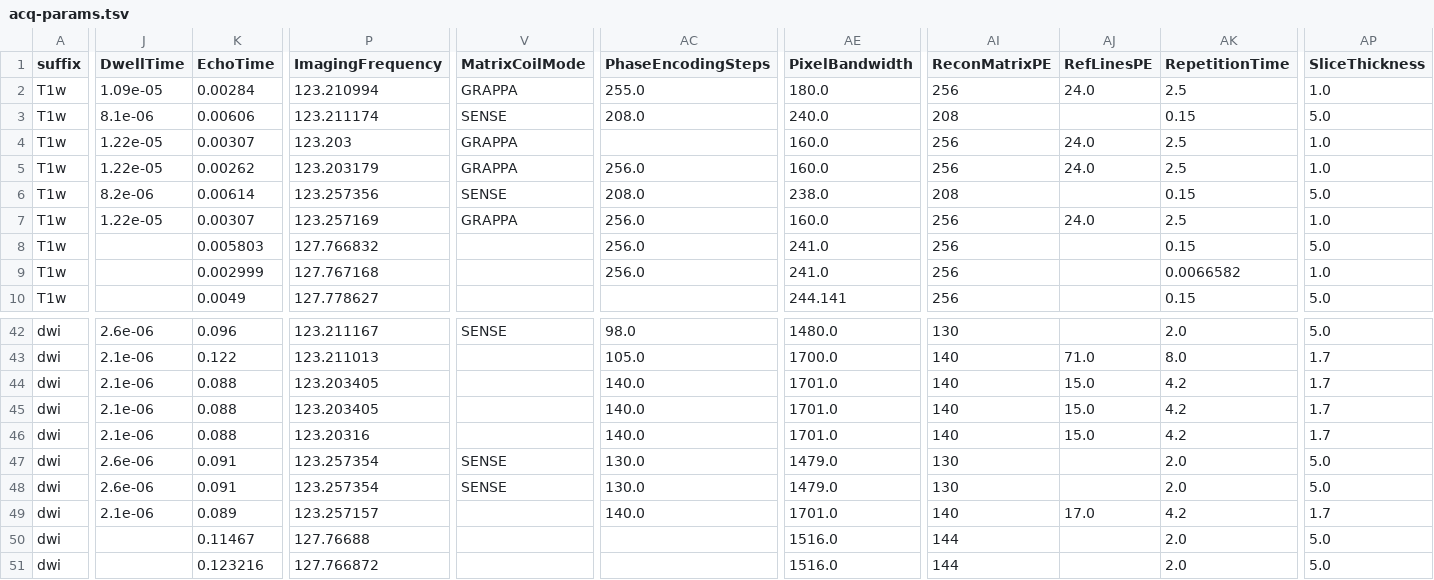
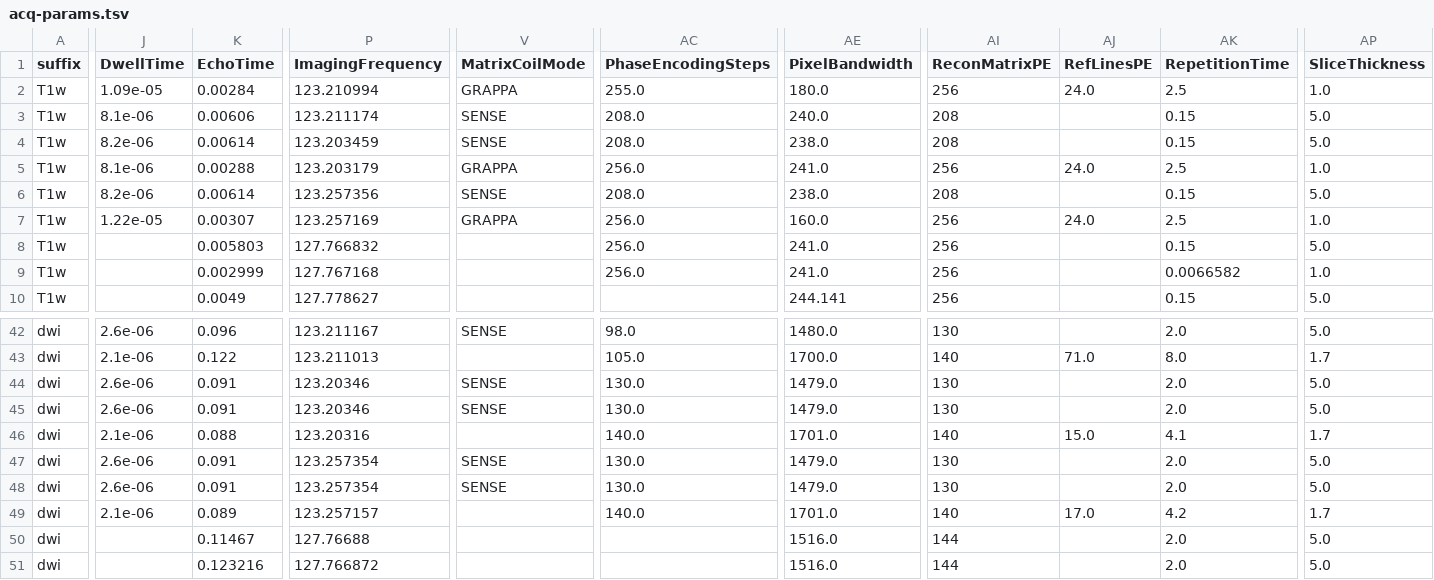
Before and after one commit to a2cps/mri_imaging_pipeline, a TSV file: heudiconv_app/assets/acq-params.tsv, drawn as a sheet; only a part is shown, gaps mark what is left out; the diff covers the shown part only; the diff names each change by its address in the sheet, - before the commit and + after, or states it on an @@ line.

Commit message:
update reference jsons to match RU phantom

```diff
--- a/heudiconv_app/assets/acq-params.tsv
+++ b/heudiconv_app/assets/acq-params.tsv
-J4 (DwellTime): 1.22e-05
+J4 (DwellTime): 8.2e-06
-K4 (EchoTime): 0.00307
+K4 (EchoTime): 0.00614
-P4 (ImagingFrequency): 123.203
+P4 (ImagingFrequency): 123.203459
-V4 (MatrixCoilMode): GRAPPA
+V4 (MatrixCoilMode): SENSE
-AC4 (PhaseEncodingSteps): (empty)
+AC4 (PhaseEncodingSteps): 208.0
-AE4 (PixelBandwidth): 160.0
+AE4 (PixelBandwidth): 238.0
-AI4 (ReconMatrixPE): 256
+AI4 (ReconMatrixPE): 208
-AJ4 (RefLinesPE): 24.0
+AJ4 (RefLinesPE): (empty)
-AK4 (RepetitionTime): 2.5
+AK4 (RepetitionTime): 0.15
-AP4 (SliceThickness): 1.0
+AP4 (SliceThickness): 5.0
-J5 (DwellTime): 1.22e-05
+J5 (DwellTime): 8.1e-06
-K5 (EchoTime): 0.00262
+K5 (EchoTime): 0.00288
-AE5 (PixelBandwidth): 160.0
+AE5 (PixelBandwidth): 241.0
-J44:J45 (DwellTime): 2.1e-06
+J44:J45 (DwellTime): 2.6e-06
-K44:K45 (EchoTime): 0.088
+K44:K45 (EchoTime): 0.091
-P44:P45 (ImagingFrequency): 123.203405
+P44:P45 (ImagingFrequency): 123.20346
-V44:V45 (MatrixCoilMode): (empty)
+V44:V45 (MatrixCoilMode): SENSE
-AC44:AC45 (PhaseEncodingSteps): 140.0
+AC44:AC45 (PhaseEncodingSteps): 130.0
-AE44:AE45 (PixelBandwidth): 1701.0
+AE44:AE45 (PixelBandwidth): 1479.0
-AI44:AI45 (ReconMatrixPE): 140
+AI44:AI45 (ReconMatrixPE): 130
-AJ44:AJ45 (RefLinesPE): 15.0
+AJ44:AJ45 (RefLinesPE): (empty)
-AK44:AK45 (RepetitionTime): 4.2
+AK44:AK45 (RepetitionTime): 2.0
-AP44:AP45 (SliceThickness): 1.7
+AP44:AP45 (SliceThickness): 5.0
-AK46 (RepetitionTime): 4.2
+AK46 (RepetitionTime): 4.1
```
Also changed, not shown: 52 edited cells elsewhere in this file, 6 other files.
